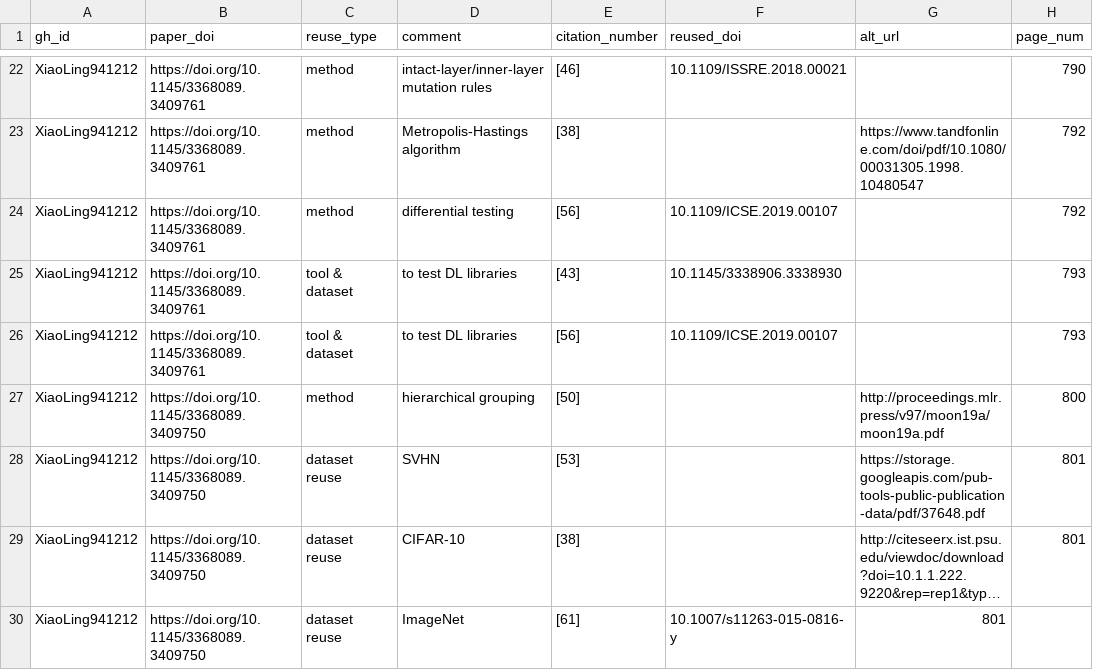
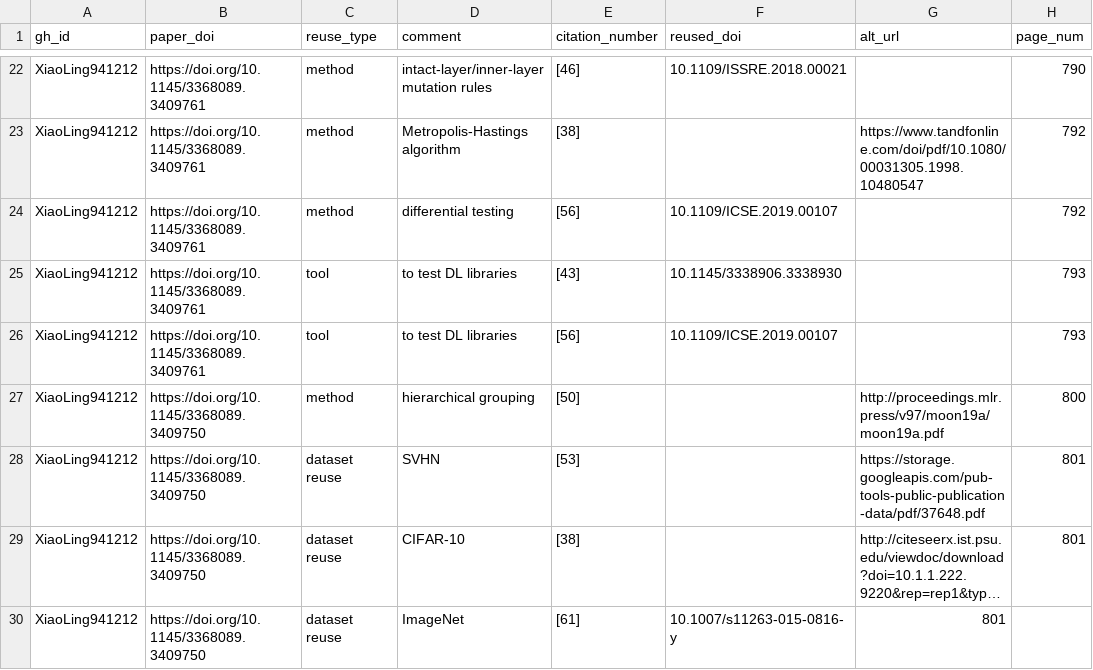
Before and after one commit to department-of-reuse/DoR, a CSV file: workflow/done/wp-bl-results.csv, drawn as a sheet; only a part is shown, gaps mark what is left out; long unchanged cells end in …; the diff names each change by its address in the sheet, - before the commit and + after, or states it on an @@ line.

Commit message:
Data corrections

```diff
--- a/workflow/done/wp-bl-results.csv
+++ b/workflow/done/wp-bl-results.csv
-C25:C26 (reuse_type): tool & dataset
+C25:C26 (reuse_type): tool
```
Also changed, not shown: workflow/done/wp-af-results.csv, workflow/done/wp-ar-results.csv.
